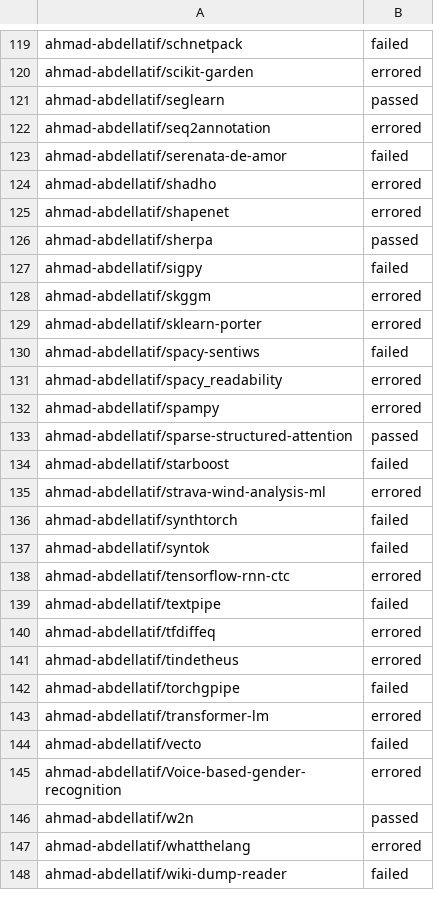
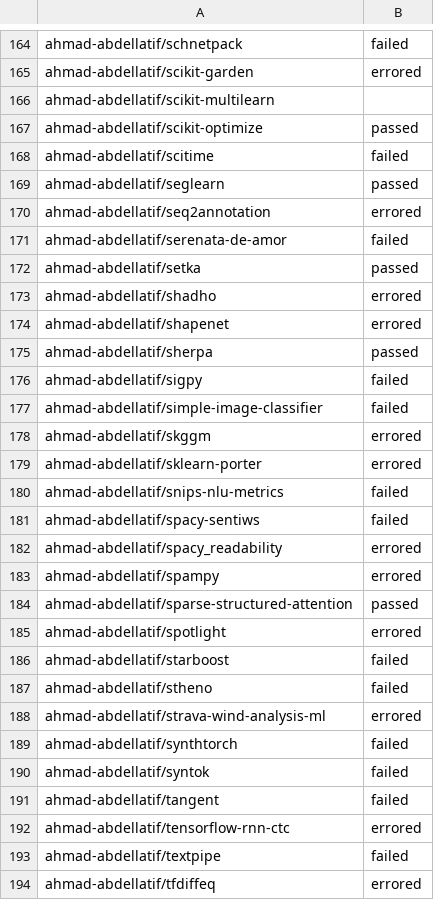
Before and after one commit to mrsumitbd/variability-ci-cd-ml, a CSV file: Relevant_Repos.csv, drawn as a sheet; only a part is shown, gaps mark what is left out; the shorter side is filled out with more unchanged rows; the diff covers the shown part only.

```diff
--- a/Relevant_Repos.csv
+++ b/Relevant_Repos.csv
@@ -120,2 +165,5 @@ ahmad-abdellatif/schnetpack,failed
 ahmad-abdellatif/scikit-garden,errored
+ahmad-abdellatif/scikit-multilearn,
+ahmad-abdellatif/scikit-optimize,passed
+ahmad-abdellatif/scitime,failed
 ahmad-abdellatif/seglearn,passed
@@ -123,2 +171,3 @@ ahmad-abdellatif/seq2annotation,errored
 ahmad-abdellatif/serenata-de-amor,failed
+ahmad-abdellatif/setka,passed
 ahmad-abdellatif/shadho,errored
@@ -127,4 +176,6 @@ ahmad-abdellatif/sherpa,passed
 ahmad-abdellatif/sigpy,failed
+ahmad-abdellatif/simple-image-classifier,failed
 ahmad-abdellatif/skggm,errored
 ahmad-abdellatif/sklearn-porter,errored
+ahmad-abdellatif/snips-nlu-metrics,failed
 ahmad-abdellatif/spacy-sentiws,failed
@@ -133,3 +184,5 @@ ahmad-abdellatif/spampy,errored
 ahmad-abdellatif/sparse-structured-attention,passed
+ahmad-abdellatif/spotlight,errored
 ahmad-abdellatif/starboost,failed
+ahmad-abdellatif/stheno,failed
 ahmad-abdellatif/strava-wind-analysis-ml,errored
@@ -137,2 +190,3 @@ ahmad-abdellatif/synthtorch,failed
 ahmad-abdellatif/syntok,failed
+ahmad-abdellatif/tangent,failed
 ahmad-abdellatif/tensorflow-rnn-ctc,errored
```
Also changed, not shown: 48 added rows elsewhere in this file, 1 other file.
